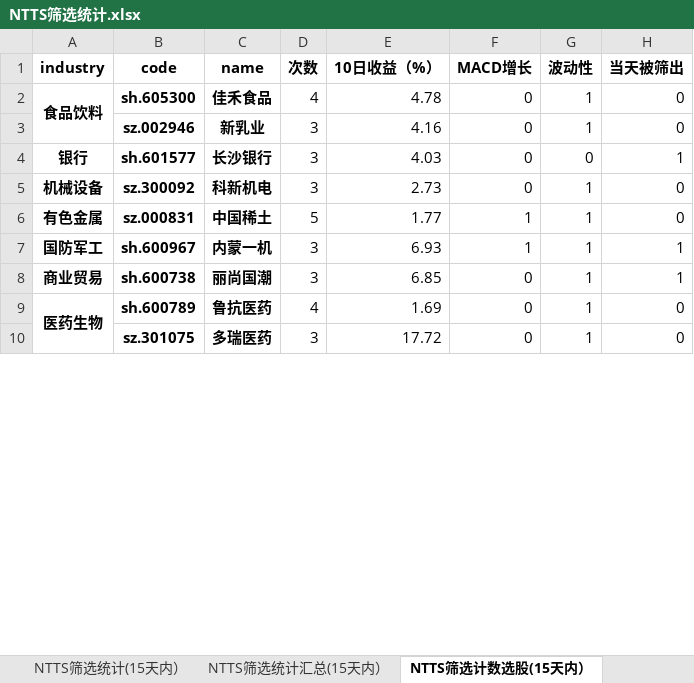
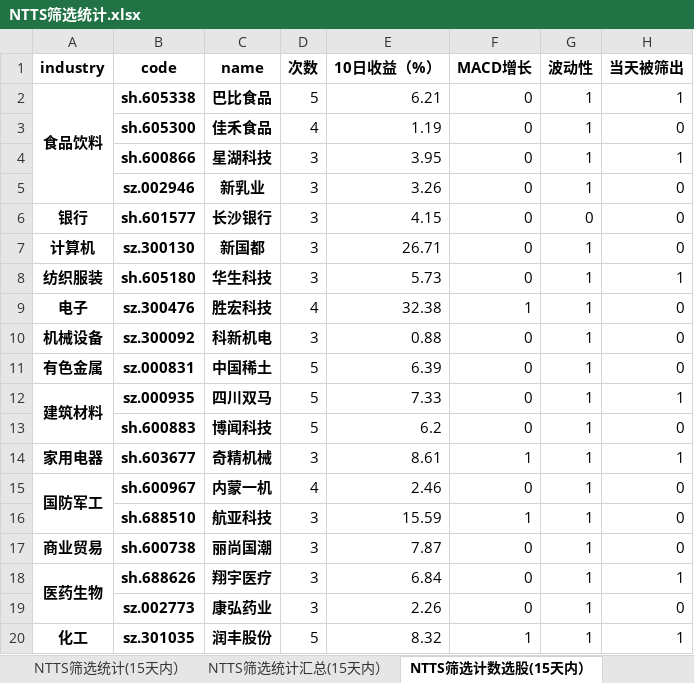
Before and after one commit to wusuaya/ever, an Excel workbook: NTTS筛选统计.xlsx, sheet NTTS筛选计数选股(15天内）, drawn as a sheet; only a part is shown; values as stored, in another font and other column widths than the file's, no borders; removed rows and columns are numbered as before the commit, all else as after; the diff covers the shown part only; the diff names each change by its address in the sheet, - before the commit and + after, or states it on an @@ line.

```diff
--- a/NTTS筛选统计.xlsx (sheet NTTS筛选计数选股(15天内）)
+++ b/NTTS筛选统计.xlsx (sheet NTTS筛选计数选股(15天内）)
+row 2: 食品饮料 | sh.605338 | 巴比食品 | 5 | 6.21 | 0 | 1 | 1
-A3 (industry): 食品饮料
+A3 (industry): (empty)
-A2:A3 merged
-E3 (10日收益（%）): 4.78
+E3 (10日收益（%）): 1.19
+row 4:  | sh.600866 | 星湖科技 | 3 | 3.95 | 0 | 1 | 1
-E5 (10日收益（%）): 4.16
+E5 (10日收益（%）): 3.26
-E6 (10日收益（%）): 4.03
+E6 (10日收益（%）): 4.15
-H6 (当天被筛出): 1
+H6 (当天被筛出): 0
+row 7: 计算机 | sz.300130 | 新国都 | 3 | 26.71 | 0 | 1 | 0
+row 8: 纺织服装 | sh.605180 | 华生科技 | 3 | 5.73 | 0 | 1 | 1
+row 9: 电子 | sz.300476 | 胜宏科技 | 4 | 32.38 | 1 | 1 | 0
-E10 (10日收益（%）): 2.73
+E10 (10日收益（%）): 0.88
-E11 (10日收益（%）): 1.77
+E11 (10日收益（%）): 6.39
-F11 (MACD增长): 1
+F11 (MACD增长): 0
+row 12: 建筑材料 | sz.000935 | 四川双马 | 5 | 7.33 | 0 | 1 | 1
+row 13:  | sh.600883 | 博闻科技 | 5 | 6.2 | 0 | 1 | 0
+row 14: 家用电器 | sh.603677 | 奇精机械 | 3 | 8.61 | 1 | 1 | 1
+A15:A16 merged
-D15 (次数): 3
+D15 (次数): 4
-E15 (10日收益（%）): 6.93
+E15 (10日收益（%）): 2.46
-F15 (MACD增长): 1
+F15 (MACD增长): 0
-H15 (当天被筛出): 1
+H15 (当天被筛出): 0
+row 16:  | sh.688510 | 航亚科技 | 3 | 15.59 | 1 | 1 | 0
-E17 (10日收益（%）): 6.85
+E17 (10日收益（%）): 7.87
-H17 (当天被筛出): 1
+H17 (当天被筛出): 0
-row 9: 医药生物 | sh.600789 | 鲁抗医药 | 4 | 1.69 | 0 | 1 | 0
+row 18: 医药生物 | sh.688626 | 翔宇医疗 | 3 | 6.84 | 0 | 1 | 1
-B19 (code): sz.301075
+B19 (code): sz.002773
-C19 (name): 多瑞医药
+C19 (name): 康弘药业
-E19 (10日收益（%）): 17.72
+E19 (10日收益（%）): 2.26
+row 20: 化工 | sz.301035 | 润丰股份 | 5 | 8.32 | 1 | 1 | 1
```
Also changed, not shown: 7 added rows, 2 removed rows, 11 edited cells and merged cells elsewhere in this sheet, sheet NTTS筛选统计(15天内）, sheet 策略叠加统计（2025-06-06), sheet NTTS筛选统计汇总(15天内）, sheet NTTS筛选行业统计(15天内）, other sheet tabs.
